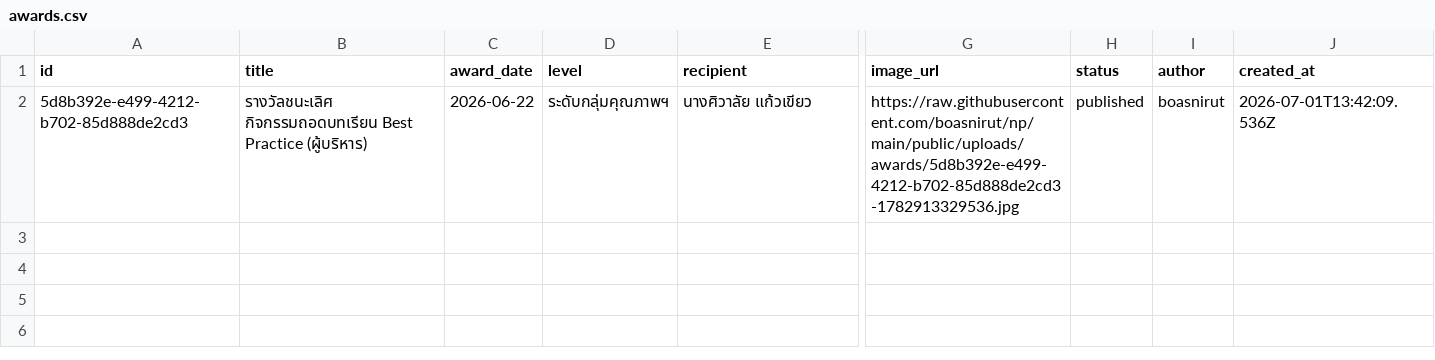
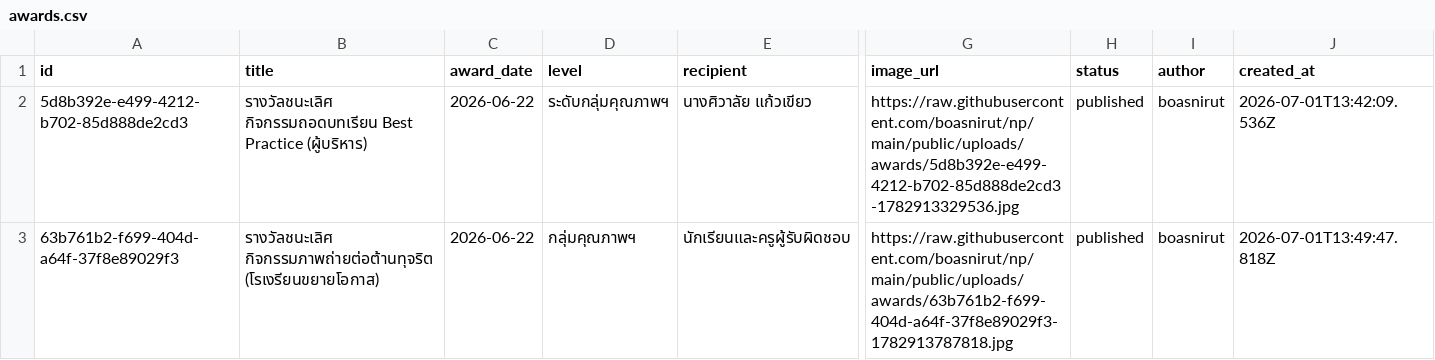
Before and after one commit to boasnirut/np, a CSV file: data/awards.csv, drawn as a sheet; only a part is shown, gaps mark what is left out; rows hold the shown columns only; the diff names each change by its address in the sheet, - before the commit and + after, or states it on an @@ line.

Commit message:
เพิ่มผลงานและรางวัล: รางวัลชนะเลิศ กิจกรรมภาพถ่ายต่อต้านทุจริต (โรเงรียนขยายโอกาส)

```diff
--- a/data/awards.csv
+++ b/data/awards.csv
+row 3: 63b761b2-f699-404d-a64f-37f8e89029f3 | รางวัลชนะเลิศ กิจกรรมภาพถ่ายต่อต้านทุจริต (โรเงรียนขยายโอกาส) | 2026-06-22 | กลุ่มคุณภาพฯ | นักเรียนและครูผู้รับผิดชอบ | https://raw.githubusercontent.com/boasnirut/np/main/public/uploads/awards/63b761b2-f699-404d-a64f-37f8e89029f3-1782913787818.jpg | published | boasnirut | 2026-07-01T13:49:47.818Z
```
